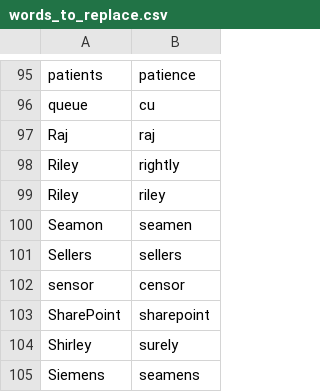
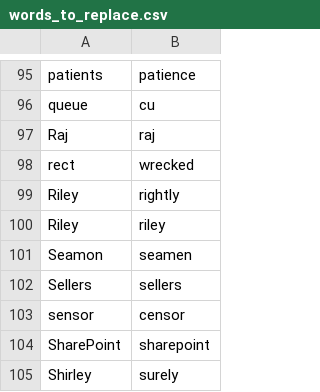
Before and after one commit to nriley/talon_community, a CSV file: settings/words_to_replace.csv, drawn as a sheet; only a part is shown, gaps mark what is left out; the shorter side is filled out with more unchanged rows.

Commit message:
Vocabulary.

```diff
--- a/settings/words_to_replace.csv
+++ b/settings/words_to_replace.csv
@@ -97,2 +97,3 @@ queue,cu
 Raj,raj
+rect,wrecked
 Riley,rightly
```
